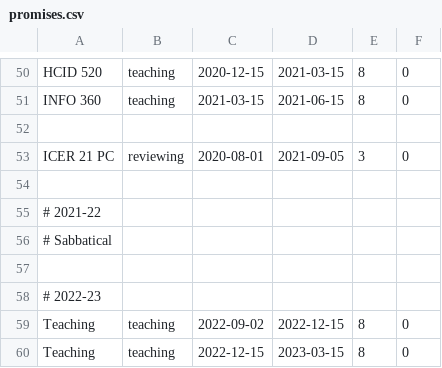
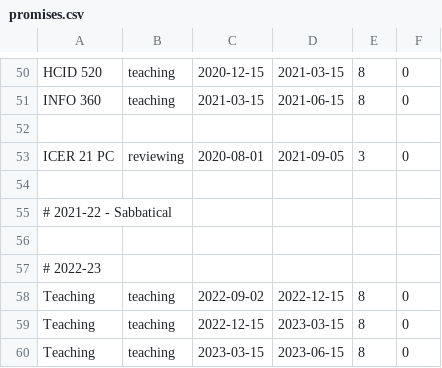
Before and after one commit to amyjko/faculty, a CSV file: promises/promises.csv, drawn as a sheet; only a part is shown, gaps mark what is left out; the shorter side is filled out with more unchanged rows.

Commit message:
Marked sabbatical.

```diff
--- a/promises/promises.csv
+++ b/promises/promises.csv
@@ -54,4 +54,3 @@ ICER 21 PC, 			reviewing, 	2020-08-01, 2021-09-05, 3, 0
 
-# 2021-22
-# Sabbatical
+# 2021-22 - Sabbatical
 
```
